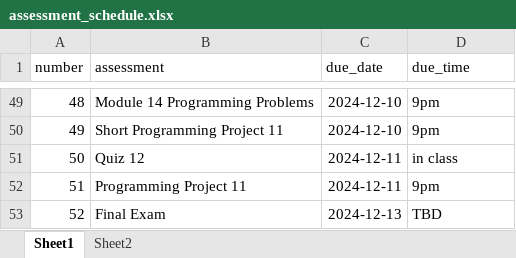
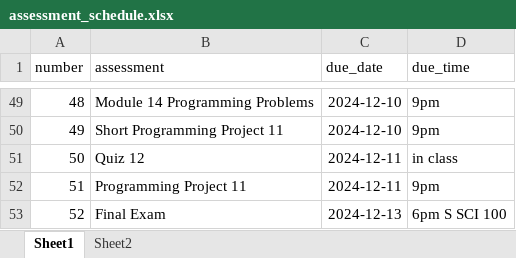
Before and after one commit to xinchenyu/csc110-spring2025, an Excel workbook: assessment_schedule.xlsx, sheet Sheet1, drawn as a sheet; only a part is shown, gaps mark what is left out; values as stored, in another font and other column widths than the file's, no borders; the diff names each change by its address in the sheet, - before the commit and + after, or states it on an @@ line.

```diff
--- a/assessment_schedule.xlsx (sheet Sheet1)
+++ b/assessment_schedule.xlsx (sheet Sheet1)
-D53 (due_time): TBD
+D53 (due_time): 6pm S SCI 100
```
Also changed, not shown: 16 other files.
